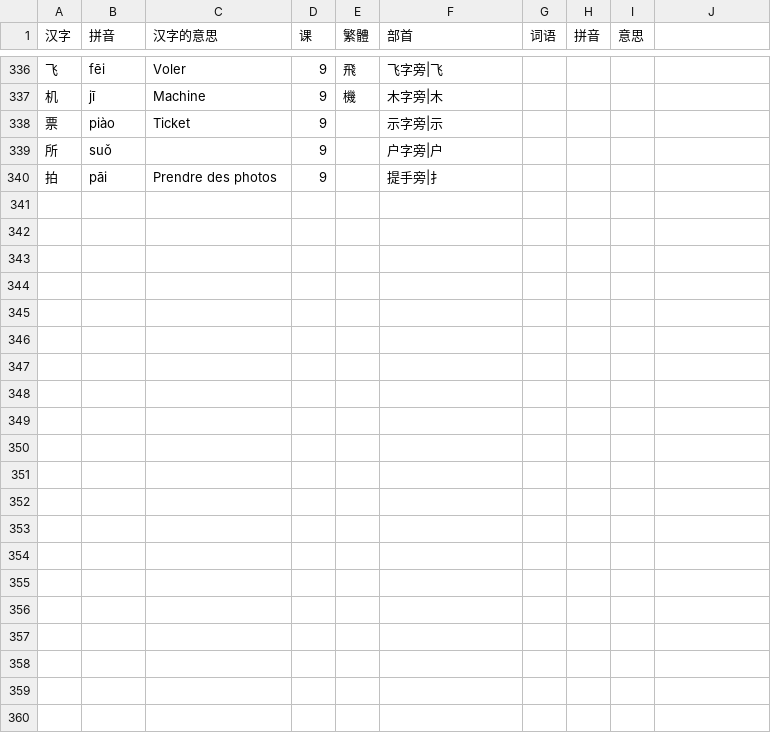
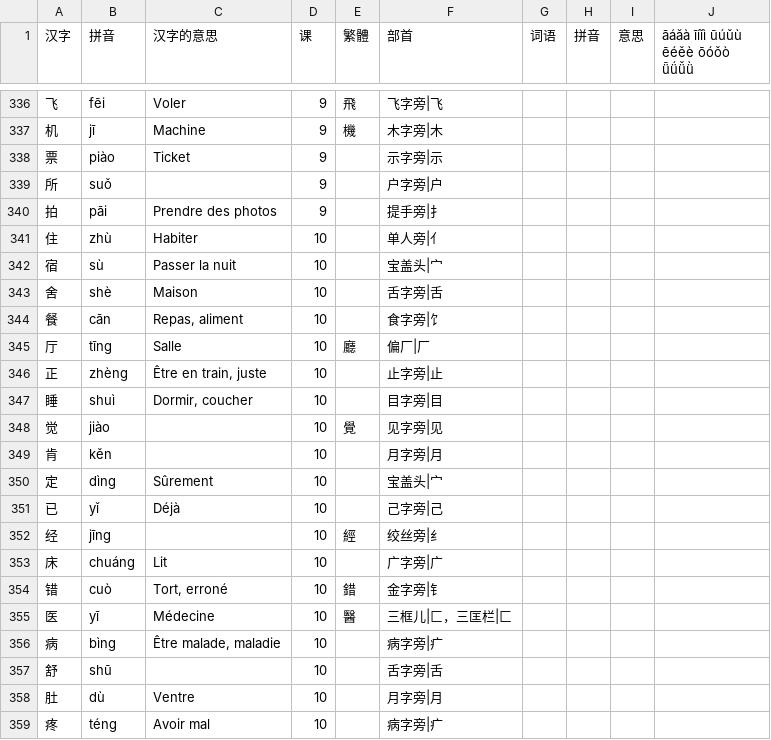
Before and after one commit to jdwebdev/chinois, a TSV file: tsv/NZH - 当代中文 汉字.tsv, drawn as a sheet; only a part is shown, gaps mark what is left out; the diff covers the shown part only.

```diff
--- a/tsv/NZH - 当代中文 汉字.tsv
+++ b/tsv/NZH - 当代中文 汉字.tsv
@@ -1 +1 @@
-汉字	拼音	汉字的意思	课	繁體	部首	词语	拼音	意思
+汉字	拼音	汉字的意思	课	繁體	部首	词语	拼音	意思	āáǎà īíǐì ūúǔù ēéěè ōóǒò ǖǘǚǜ
@@ -340,0 +341,19 @@
+住	zhù	Habiter	10		单人旁|亻				
+宿	sù	Passer la nuit	10		宝盖头|宀				
+舍	shè	Maison	10		舌字旁|舌				
+餐	cān	Repas, aliment	10		食字旁|饣				
+厅	tīng	Salle	10	廳	偏厂|厂				
+正	zhèng	Être en train, juste	10		止字旁|止				
+睡	shuì	Dormir, coucher	10		目字旁|目				
+觉	jiào		10	覺	见字旁|见				
+肯	kěn		10		月字旁|月				
+定	dìng	Sûrement	10		宝盖头|宀				
+已	yǐ	Déjà	10		己字旁|己				
+经	jīng		10	經	绞丝旁|纟				
+床	chuáng	Lit	10		广字旁|广				
+错	cuò	Tort, erroné	10	錯	金字旁|钅				
+医	yī	Médecine	10	醫	三框儿|匚，三匡栏|匚				
+病	bìng	Être malade, maladie	10		病字旁|疒				
+舒	shū		10		舌字旁|舌				
+肚	dù	Ventre	10		月字旁|月				
+疼	téng	Avoir mal	10		病字旁|疒				
```
Also changed, not shown: 12 added rows elsewhere in this file, tsv/NZH - 当代中文 课本.tsv, 2 other files.
